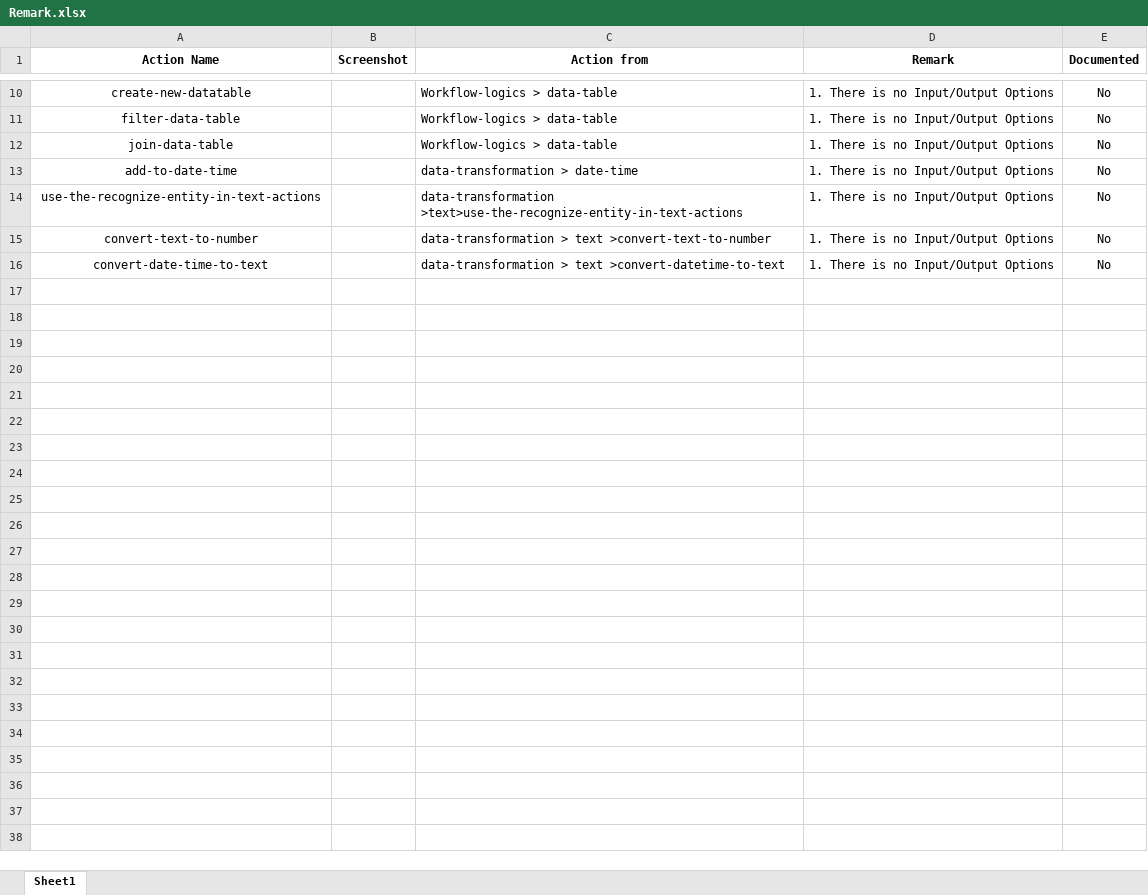
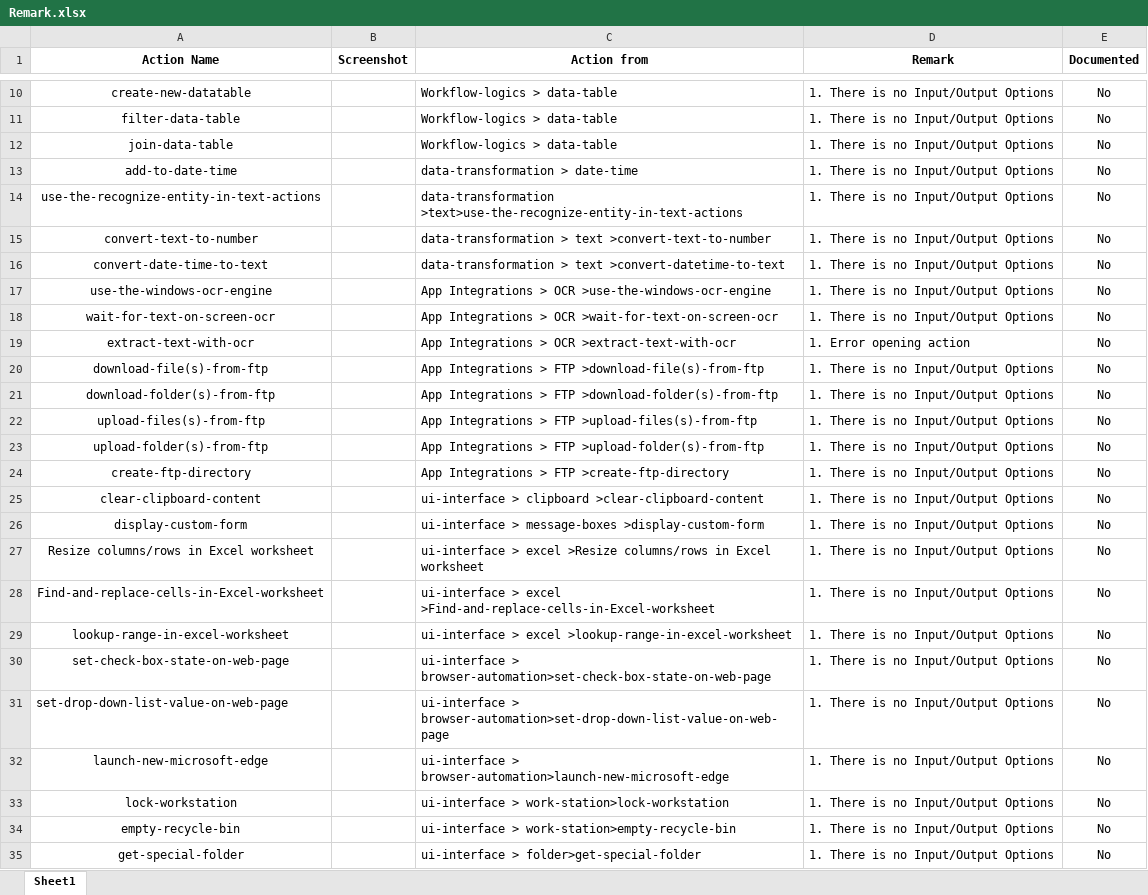
Before and after one commit to aventisia/public-docs, an Excel workbook: Pooja/Remark.xlsx, sheet Sheet1, drawn as a sheet; only a part is shown, gaps mark what is left out; values as stored, in another font and other column widths than the file's, no borders; charts and pictures not drawn; the diff covers the shown part only; the diff names each change by its address in the sheet, - before the commit and + after, or states it on an @@ line.

Commit message:
Add files via upload

```diff
--- a/Pooja/Remark.xlsx (sheet Sheet1)
+++ b/Pooja/Remark.xlsx (sheet Sheet1)
+row 17: use-the-windows-ocr-engine |  | App Integrations > OCR >use-the-windows-ocr-engine | 1. There is no Input/Output Options | No
+row 18: wait-for-text-on-screen-ocr |  | App Integrations > OCR >wait-for-text-on-screen-ocr | 1. There is no Input/Output Options | No
+row 19: extract-text-with-ocr |  | App Integrations > OCR >extract-text-with-ocr | 1. Error opening action | No
+row 20: download-file(s)-from-ftp |  | App Integrations > FTP >download-file(s)-from-ftp | 1. There is no Input/Output Options | No
+row 21: download-folder(s)-from-ftp |  | App Integrations > FTP >download-folder(s)-from-ftp | 1. There is no Input/Output Options | No
+row 22: upload-files(s)-from-ftp |  | App Integrations > FTP >upload-files(s)-from-ftp | 1. There is no Input/Output Options | No
+row 23: upload-folder(s)-from-ftp |  | App Integrations > FTP >upload-folder(s)-from-ftp | 1. There is no Input/Output Options | No
+row 24: create-ftp-directory |  | App Integrations > FTP >create-ftp-directory | 1. There is no Input/Output Options | No
+row 25: clear-clipboard-content |  | ui-interface > clipboard >clear-clipboard-content | 1. There is no Input/Output Options | No
+row 26: display-custom-form |  | ui-interface > message-boxes >display-custom-form | 1. There is no Input/Output Options | No
+row 27: Resize columns/rows in Excel worksheet |  | ui-interface > excel >Resize columns/rows in Excel worksheet | 1. There is no Input/Output Options | No
+row 28: Find-and-replace-cells-in-Excel-worksheet |  | ui-interface > excel >Find-and-replace-cells-in-Excel-worksheet | 1. There is no Input/Output Options | No
+row 29: lookup-range-in-excel-worksheet |  | ui-interface > excel >lookup-range-in-excel-worksheet | 1. There is no Input/Output Options | No
+row 30: set-check-box-state-on-web-page |  | ui-interface > browser-automation>set-check-box-state-on-web-page | 1. There is no Input/Output Options | No
+row 31: set-drop-down-list-value-on-web-page |  | ui-interface > browser-automation>set-drop-down-list-value-on-web-page | 1. There is no Input/Output Options | No
+row 32: launch-new-microsoft-edge |  | ui-interface > browser-automation>launch-new-microsoft-edge | 1. There is no Input/Output Options | No
+row 33: lock-workstation |  | ui-interface > work-station>lock-workstation | 1. There is no Input/Output Options | No
+row 34: empty-recycle-bin |  | ui-interface > work-station>empty-recycle-bin | 1. There is no Input/Output Options | No
+row 35: get-special-folder |  | ui-interface > folder>get-special-folder | 1. There is no Input/Output Options | No
```
Also changed, not shown: 18 added rows elsewhere in this sheet, charts or pictures.
